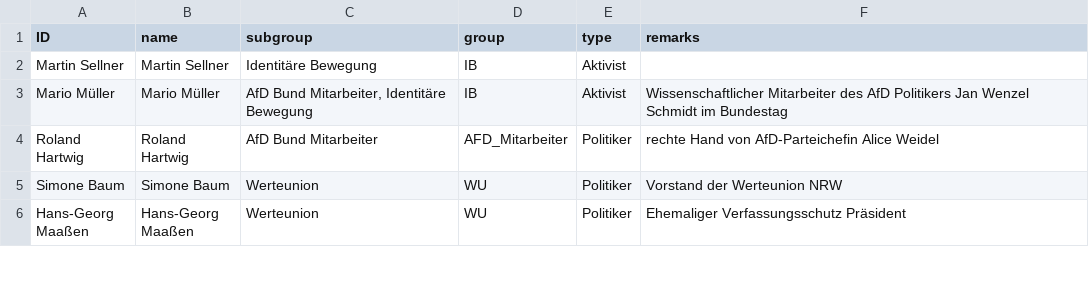
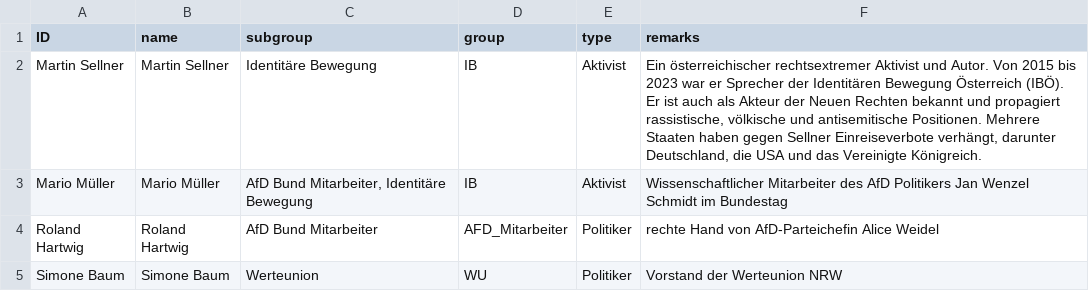
Before and after one commit to KronkorkenKommaDer/CorrectivRecherche, a CSV file: remark_nodelist.csv, drawn as a sheet; only a part is shown; the shorter side is filled out with more unchanged rows.

Commit message:
Update remark_nodelist.csv

```diff
--- a/remark_nodelist.csv
+++ b/remark_nodelist.csv
@@ -1,3 +1,3 @@
 ID;name;subgroup;group;type;remarks
-Martin Sellner;Martin Sellner;Identitäre Bewegung;IB;Aktivist;
+Martin Sellner;Martin Sellner;Identitäre Bewegung;IB;Aktivist;Ein österreichischer rechtsextremer Aktivist und Autor. Von 2015 bis 2023 war er Sprecher der Identitären Bewegung Österreich (IBÖ). Er ist auch als Akteur der Neuen Rechten bekannt und propagiert rassistische, völkische und antisemitische Positionen. Mehrere Staaten haben gegen Sellner Einreiseverbote verhängt, darunter Deutschland, die USA und das Vereinigte Königreich.
 Mario Müller;Mario Müller;AfD Bund Mitarbeiter, Identitäre Bewegung;IB;Aktivist;Wissenschaftlicher Mitarbeiter des AfD Politikers Jan Wenzel Schmidt im Bundestag
```
